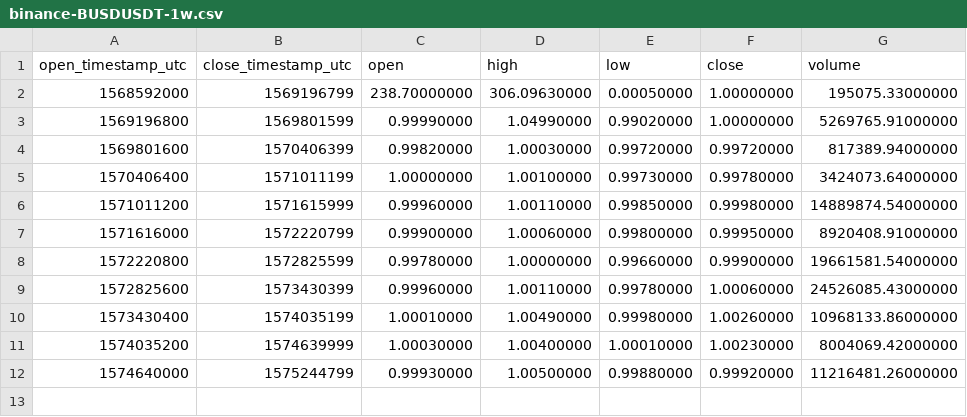
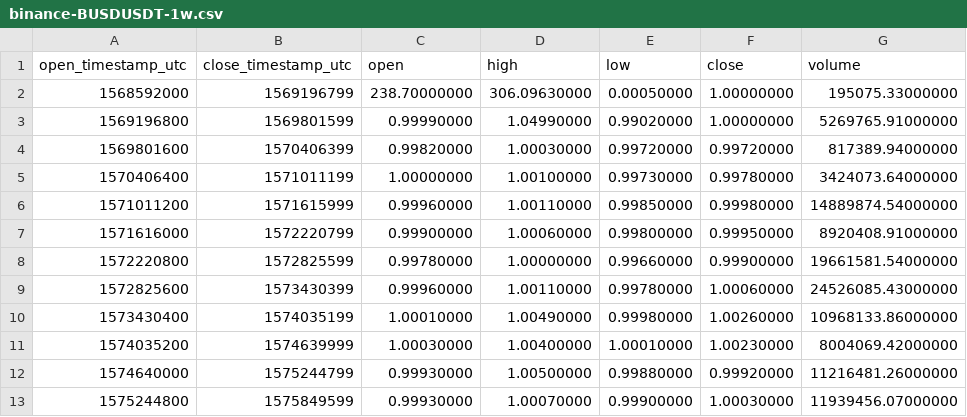
Before and after one commit to cryptobigbro/binance-BUSDUSDT, a CSV file: binance-BUSDUSDT-1w.csv, drawn as a sheet.

```diff
--- a/binance-BUSDUSDT-1w.csv
+++ b/binance-BUSDUSDT-1w.csv
@@ -12 +12,2 @@ open_timestamp_utc,close_timestamp_utc,open,high,low,close,volume
 1574640000,1575244799,0.99930000,1.00500000,0.99880000,0.99920000,11216481.26000000
+1575244800,1575849599,0.99930000,1.00070000,0.99900000,1.00030000,11939456.07000000
```
Also changed, not shown: binance-BUSDUSDT-1d.csv, binance-BUSDUSDT-1h.csv.
